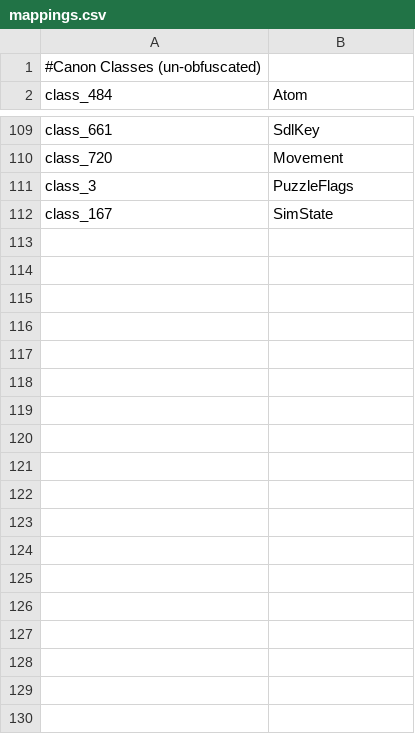
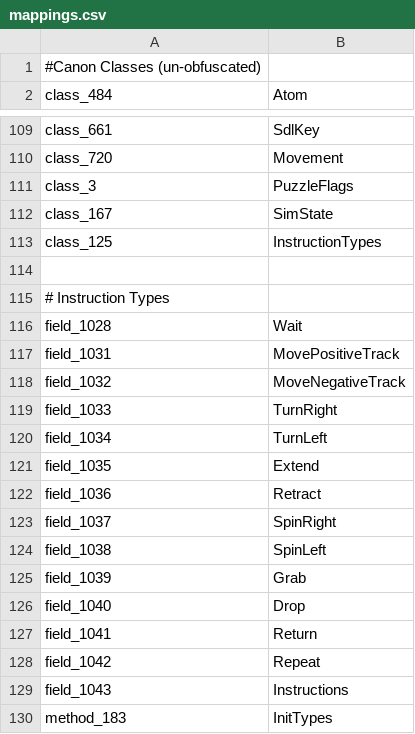
Before and after one commit to l-Luna/Opus-Modded, a CSV file: mappings.csv, drawn as a sheet; only a part is shown, gaps mark what is left out; the diff covers the shown part only; the diff names each change by its address in the sheet, - before the commit and + after, or states it on an @@ line.

Commit message:
Better logging, a little mapping

```diff
--- a/mappings.csv
+++ b/mappings.csv
+row 113: class_125 | InstructionTypes
+row 114: (empty)
+row 115: # Instruction Types
+row 116: field_1028 | Wait
+row 117: field_1031 | MovePositiveTrack
+row 118: field_1032 | MoveNegativeTrack
+row 119: field_1033 | TurnRight
+row 120: field_1034 | TurnLeft
+row 121: field_1035 | Extend
+row 122: field_1036 | Retract
+row 123: field_1037 | SpinRight
+row 124: field_1038 | SpinLeft
+row 125: field_1039 | Grab
+row 126: field_1040 | Drop
+row 127: field_1041 | Return
+row 128: field_1042 | Repeat
+row 129: field_1043 | Instructions
+row 130: method_183 | InitTypes
```
Also changed, not shown: 37 added rows and 1 edited cell elsewhere in this file, 1 other file.
